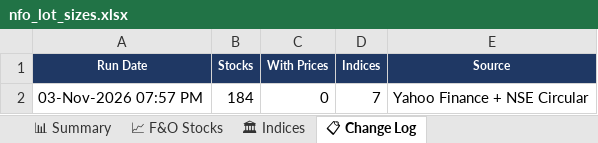
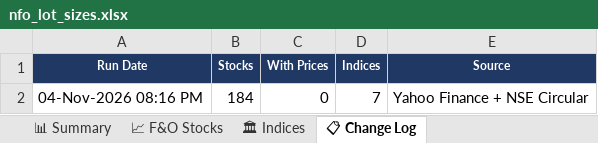
Before and after one commit to spurandhar0/nfo-lot-size-tracker, an Excel workbook: data/nfo_lot_sizes.xlsx, sheet 📋 Change Log, drawn as a sheet; values as stored, in another font and other column widths than the file's, no borders; the diff names each change by its address in the sheet, - before the commit and + after, or states it on an @@ line.

```diff
--- a/data/nfo_lot_sizes.xlsx (sheet 📋 Change Log)
+++ b/data/nfo_lot_sizes.xlsx (sheet 📋 Change Log)
-A2 (Run Date): 03-Nov-2026 07:57 PM
+A2 (Run Date): 04-Nov-2026 08:16 PM
```
Also changed, not shown: sheet 📈 F&O Stocks, sheet 📊 Summary, sheet 🏛 Indices, 1 other file.
